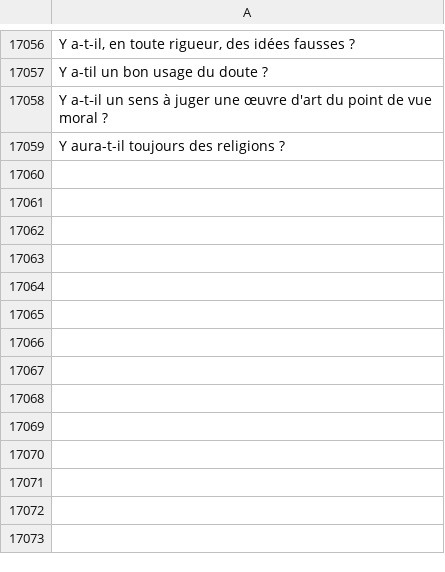
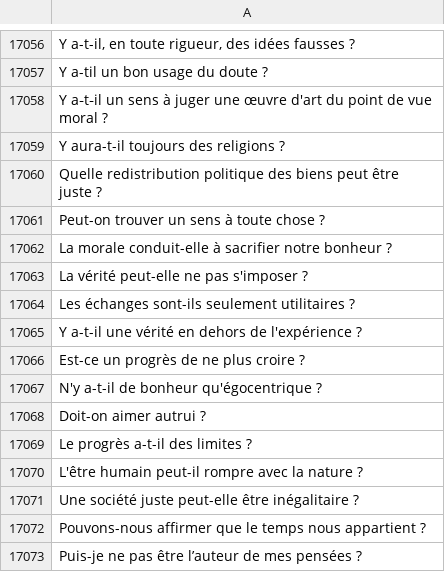
Before and after one commit to eyssette/sujets-philosophie, a TSV file: data/sujets-vrac.tsv, drawn as a sheet; only a part is shown, gaps mark what is left out.

Commit message:
Update sujets-vrac.tsv

```diff
--- a/data/sujets-vrac.tsv
+++ b/data/sujets-vrac.tsv
@@ -17059 +17059,15 @@ Y a‑t‑il un sens à juger une œuvre d'art du point de vue moral ?
 Y aura-t-il toujours des religions ?
+Quelle redistribution politique des biens peut être juste ?
+Peut-on trouver un sens à toute chose ?
+La morale conduit-elle à sacrifier notre bonheur ?
+La vérité peut-elle ne pas s'imposer ?
+Les échanges sont-ils seulement utilitaires ?
+Y a-t-il une vérité en dehors de l'expérience ?
+Est-ce un progrès de ne plus croire ?
+N'y a-t-il de bonheur qu'égocentrique ?
+Doit-on aimer autrui ?
+Le progrès a-t-il des limites ?
+L'être humain peut-il rompre avec la nature ?
+Une société juste peut-elle être inégalitaire ?
+Pouvons-nous affirmer que le temps nous appartient ?
+Puis-je ne pas être l’auteur de mes pensées ?
```
